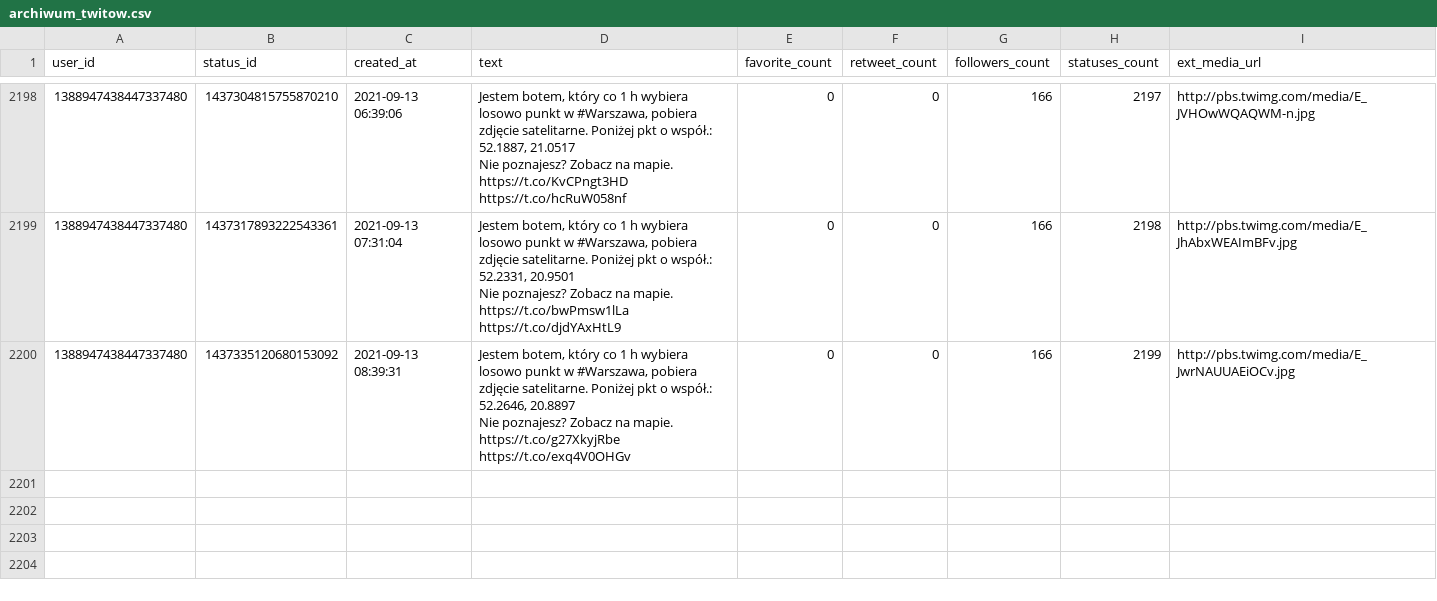
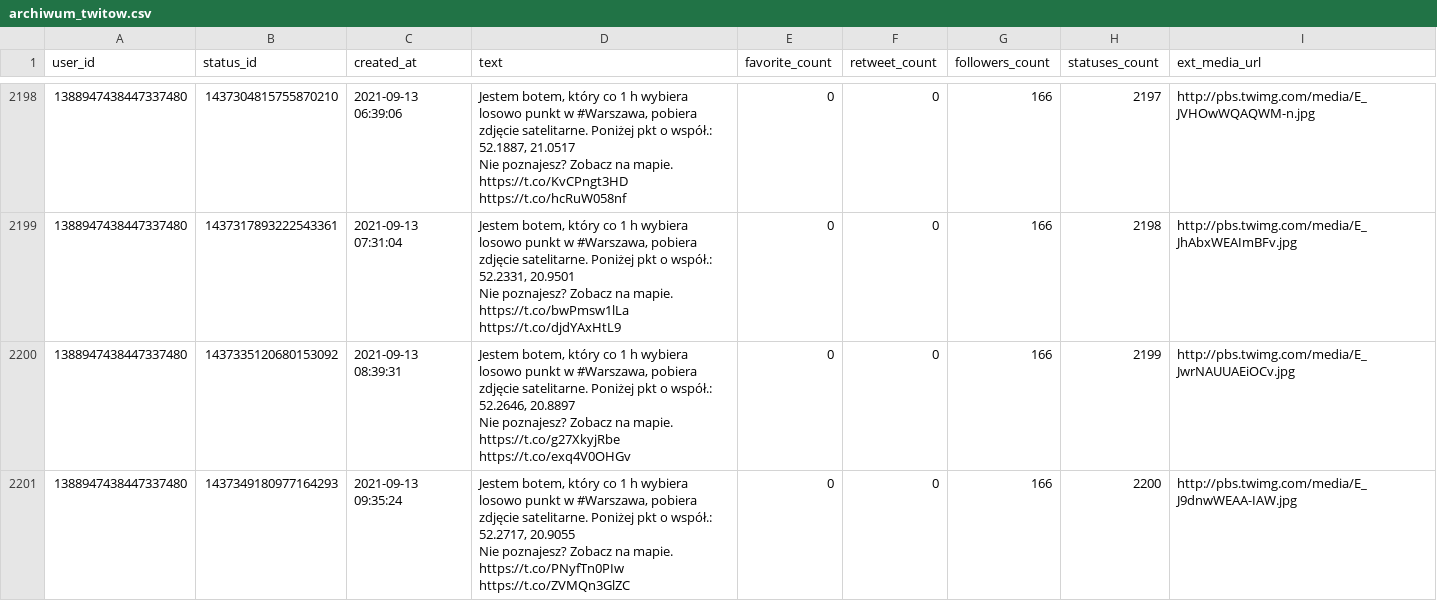
Before and after one commit to sms1962/warszawabot, a CSV file: data/archiwum_twitow.csv, drawn as a sheet; only a part is shown, gaps mark what is left out; ↵ is a line break in a cell; the diff names each change by its address in the sheet, - before the commit and + after, or states it on an @@ line.

Commit message:
Zapisanie nowych twitow

```diff
--- a/data/archiwum_twitow.csv
+++ b/data/archiwum_twitow.csv
+row 2201: 1388947438447337480 | 1437349180977164293 | 2021-09-13 09:35:24 | Jestem botem, który co 1 h wybiera losowo punkt w #Warszawa, pobiera zdjęcie satelitarne. Poniżej pkt o współ.: 52.2717, 20.9055 ↵ Nie poznajesz? Zobacz na mapie. https://t.co/PNyfTn0PIw https://t.co/ZVMQn3GlZC | 0 | 0 | 166 | 2200 | http://pbs.twimg.com/media/E_J9dnwWEAA-IAW.jpg
```
Also changed, not shown: 1 other file.
